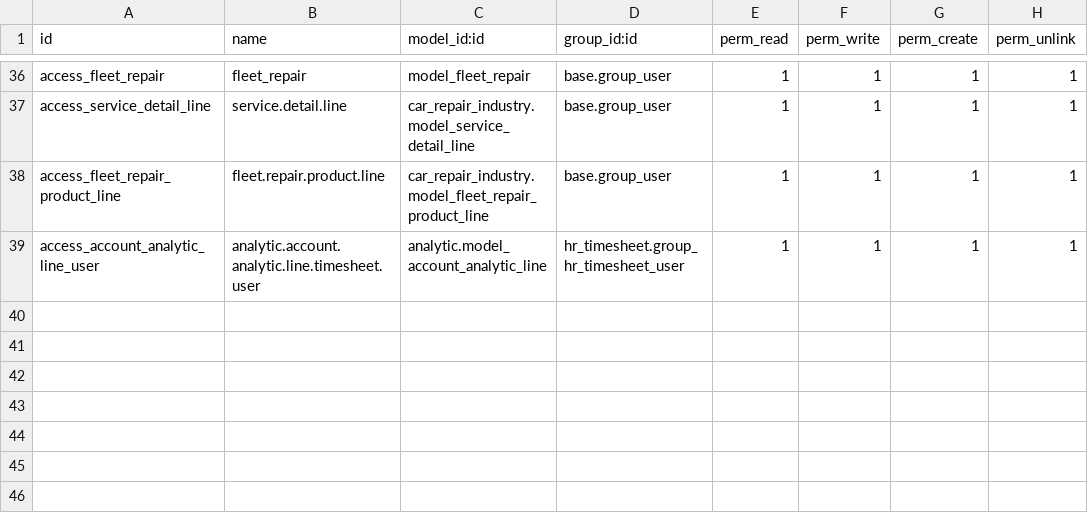
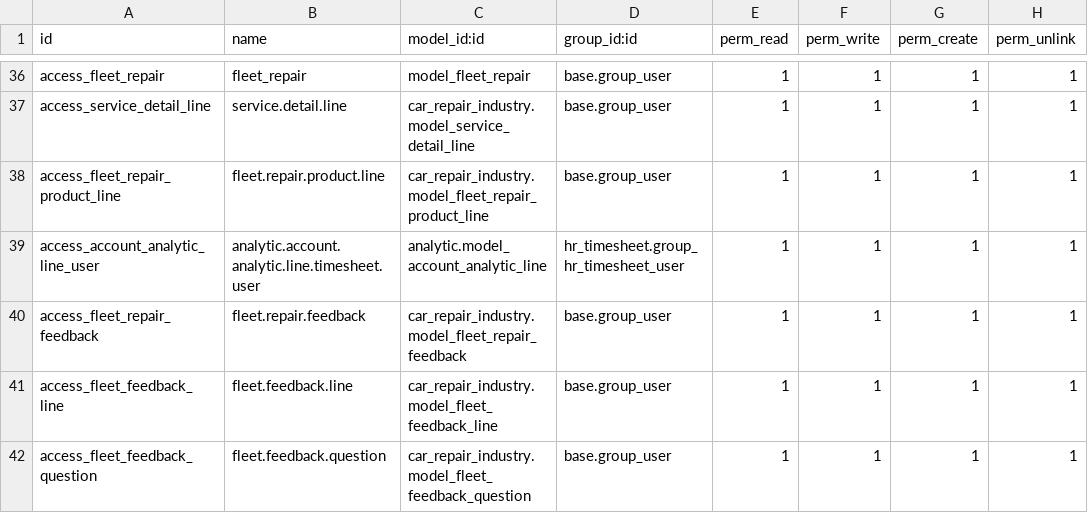
Before and after one commit to shahabhulk/Bizdom_ADM, a CSV file: car_repair_industry/security/ir.model.access.csv, drawn as a sheet; only a part is shown, gaps mark what is left out; the diff names each change by its address in the sheet, - before the commit and + after, or states it on an @@ line.

```diff
--- a/car_repair_industry/security/ir.model.access.csv
+++ b/car_repair_industry/security/ir.model.access.csv
+row 40: access_fleet_repair_feedback | fleet.repair.feedback | car_repair_industry.model_fleet_repair_feedback | base.group_user | 1 | 1 | 1 | 1
+row 41: access_fleet_feedback_line | fleet.feedback.line | car_repair_industry.model_fleet_feedback_line | base.group_user | 1 | 1 | 1 | 1
+row 42: access_fleet_feedback_question | fleet.feedback.question | car_repair_industry.model_fleet_feedback_question | base.group_user | 1 | 1 | 1 | 1
```
Also changed, not shown: bizdom/security/ir.model.access.csv, 27 other files.
